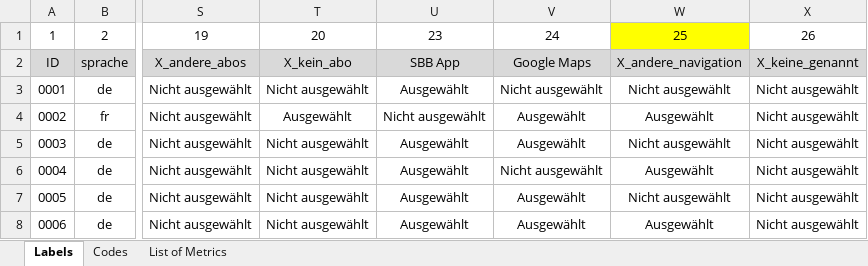
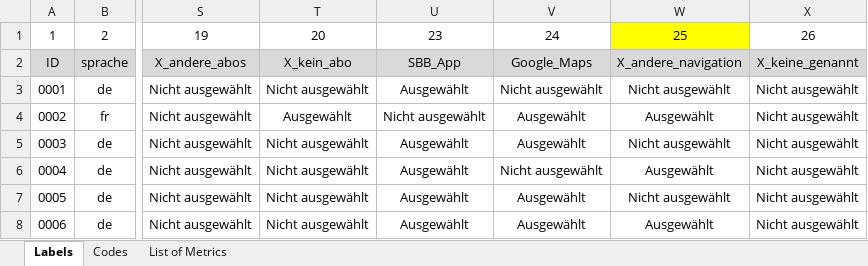
Before and after one commit to Lhorin/data_analytics_4_P-B, an Excel workbook: Hybridmobilität systemized.xlsx, sheet Labels, drawn as a sheet; only a part is shown, gaps mark what is left out; values as stored, in another font and other column widths than the file's, no borders; the diff names each change by its address in the sheet, - before the commit and + after, or states it on an @@ line.

Commit message:
cleaning labels and colnames in excel as well in r so it is easier to read

```diff
--- a/Hybridmobilität systemized.xlsx (sheet Labels)
+++ b/Hybridmobilität systemized.xlsx (sheet Labels)
-U2: SBB App
+U2: SBB_App
-V2: Google Maps
+V2: Google_Maps
```
Also changed, not shown: sheet List of Metrics, 2 other files.
